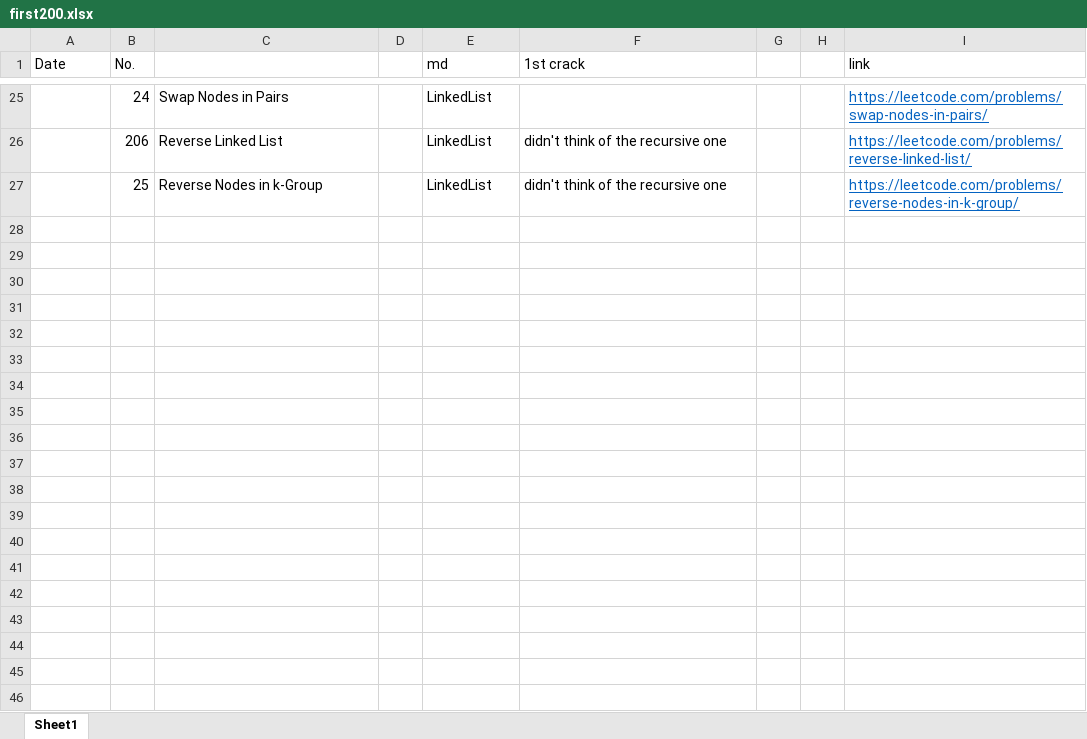
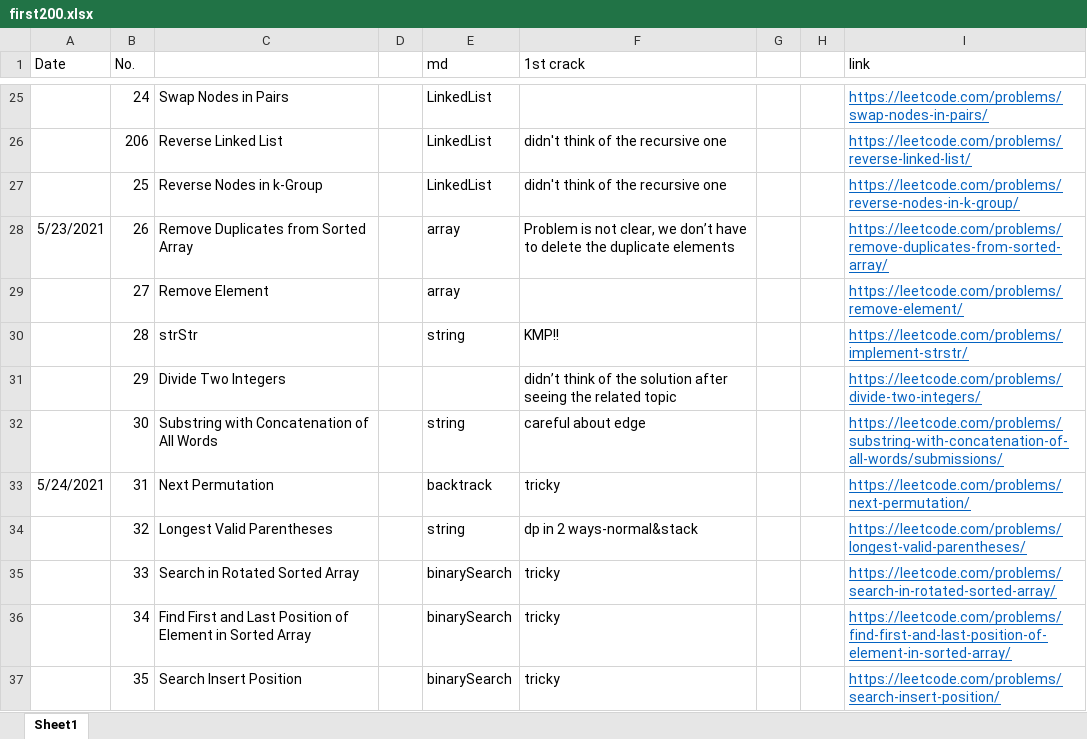
Before and after one commit to leslierere/leetcode_with_python, an Excel workbook: first200.xlsx, sheet Sheet1, drawn as a sheet; only a part is shown, gaps mark what is left out; values as stored, in another font and other column widths than the file's, no borders; the diff names each change by its address in the sheet, - before the commit and + after, or states it on an @@ line.

Commit message:
binarySearch need enhancement

```diff
--- a/first200.xlsx (sheet Sheet1)
+++ b/first200.xlsx (sheet Sheet1)
+row 28: 5/23/2021 | 26 | Remove Duplicates from Sorted Array |  | array | Problem is not clear, we don’t have to delete the duplicate elements |  |  | https://leetcode.com/problems/remove-duplicates-from-sorted-array/
+row 29:  | 27 | Remove Element |  | array |  |  |  | https://leetcode.com/problems/remove-element/
+row 30:  | 28 | strStr |  | string | KMP!! |  |  | https://leetcode.com/problems/implement-strstr/
+row 31:  | 29 | Divide Two Integers |  |  | didn’t think of the solution after seeing the related topic |  |  | https://leetcode.com/problems/divide-two-integers/
+row 32:  | 30 | Substring with Concatenation of All Words |  | string | careful about edge |  |  | https://leetcode.com/problems/substring-with-concatenation-of-all-words/submissions/
+row 33: 5/24/2021 | 31 | Next Permutation |  | backtrack | tricky |  |  | https://leetcode.com/problems/next-permutation/
+row 34:  | 32 | Longest Valid Parentheses |  | string | dp in 2 ways-normal&stack |  |  | https://leetcode.com/problems/longest-valid-parentheses/
+row 35:  | 33 | Search in Rotated Sorted Array |  | binarySearch | tricky |  |  | https://leetcode.com/problems/search-in-rotated-sorted-array/
+row 36:  | 34 | Find First and Last Position of Element in Sorted Array |  | binarySearch | tricky |  |  | https://leetcode.com/problems/find-first-and-last-position-of-element-in-sorted-array/
+row 37:  | 35 | Search Insert Position |  | binarySearch | tricky |  |  | https://leetcode.com/problems/search-insert-position/
```
Also changed, not shown: 5 other files.
